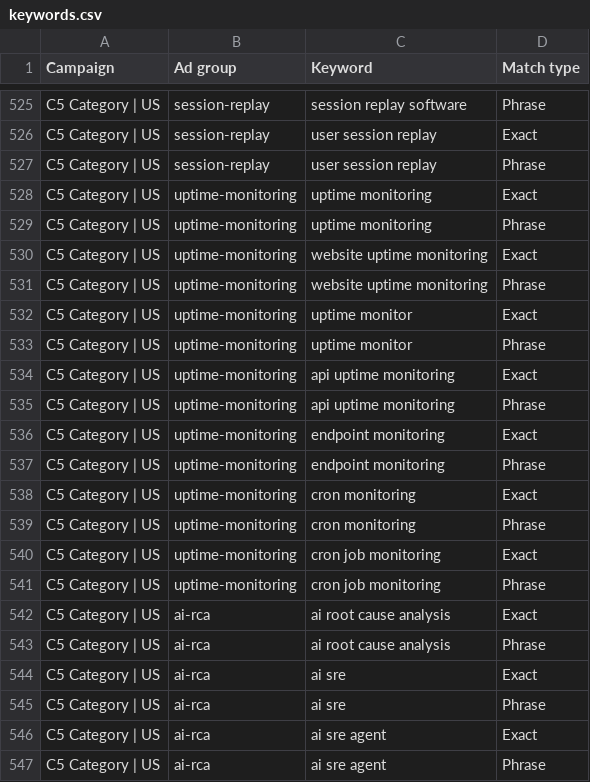
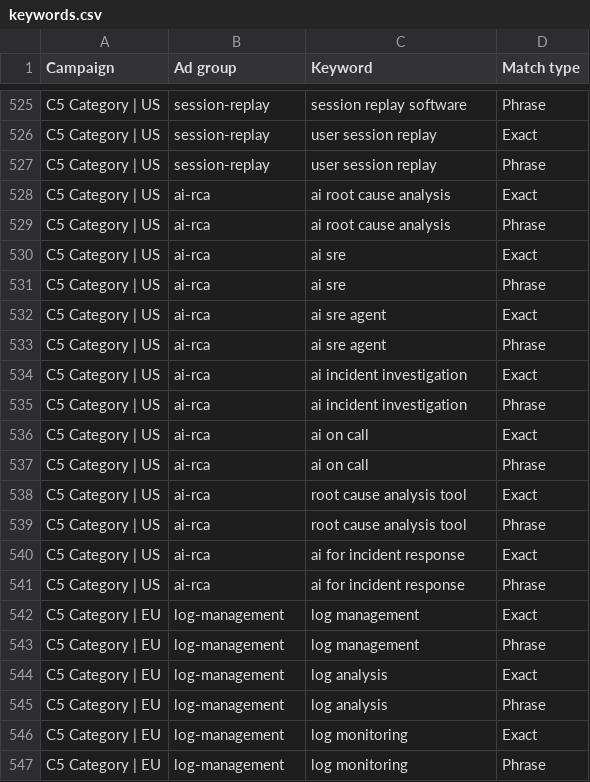
Before and after one commit to monoscope-tech/monoscope-landing, a CSV file: brand/ads/keywords.csv, drawn as a sheet; only a part is shown, gaps mark what is left out; the shorter side is filled out with more unchanged rows; the diff covers the shown part only; the diff names each change by its address in the sheet, - before the commit and + after, or states it on an @@ line.

Commit message:
Product menu in two columns with the new category pages; footer links, short ad paths; ads kit drops uptime and marks the category pages live

```diff
--- a/brand/ads/keywords.csv
+++ b/brand/ads/keywords.csv
-row 528: C5 Category | US | uptime-monitoring | uptime monitoring | Exact
-row 529: C5 Category | US | uptime-monitoring | uptime monitoring | Phrase
-row 530: C5 Category | US | uptime-monitoring | website uptime monitoring | Exact
-row 531: C5 Category | US | uptime-monitoring | website uptime monitoring | Phrase
-row 532: C5 Category | US | uptime-monitoring | uptime monitor | Exact
-row 533: C5 Category | US | uptime-monitoring | uptime monitor | Phrase
-row 534: C5 Category | US | uptime-monitoring | api uptime monitoring | Exact
-row 535: C5 Category | US | uptime-monitoring | api uptime monitoring | Phrase
-row 536: C5 Category | US | uptime-monitoring | endpoint monitoring | Exact
-row 537: C5 Category | US | uptime-monitoring | endpoint monitoring | Phrase
-row 538: C5 Category | US | uptime-monitoring | cron monitoring | Exact
-row 539: C5 Category | US | uptime-monitoring | cron monitoring | Phrase
-row 540: C5 Category | US | uptime-monitoring | cron job monitoring | Exact
-row 541: C5 Category | US | uptime-monitoring | cron job monitoring | Phrase
```
Also changed, not shown: 14 removed rows elsewhere in this file, brand/ads/negatives.csv, brand/ads/rsa.csv, 7 other files.
